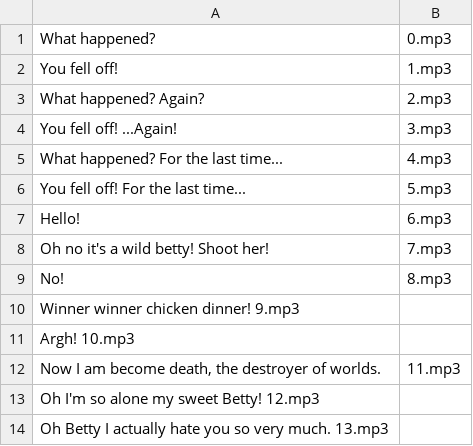
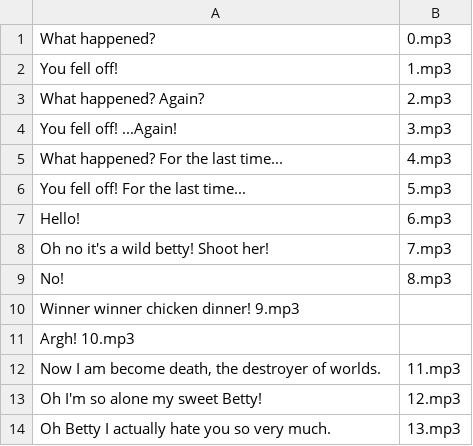
Before and after one commit to 0leksij/COMP30880_ComicBoys, a TSV file: assets/story/audio-index.tsv, drawn as a sheet.

```diff
--- a/assets/story/audio-index.tsv
+++ b/assets/story/audio-index.tsv
@@ -12,3 +12,3 @@ Argh!   10.mp3
 Now I am become death, the destroyer of worlds.	11.mp3
-Oh I'm so alone my sweet Betty! 12.mp3
-Oh Betty I actually hate you so very much.  13.mp3
+Oh I'm so alone my sweet Betty!	12.mp3
+Oh Betty I actually hate you so very much.	13.mp3
```
Also changed, not shown: 3 other files.
